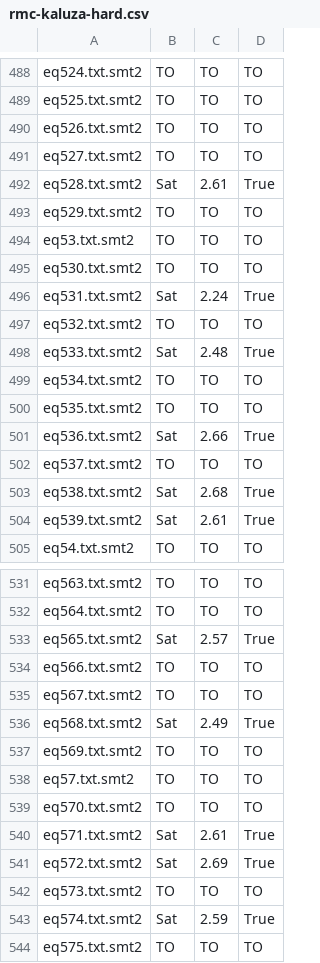
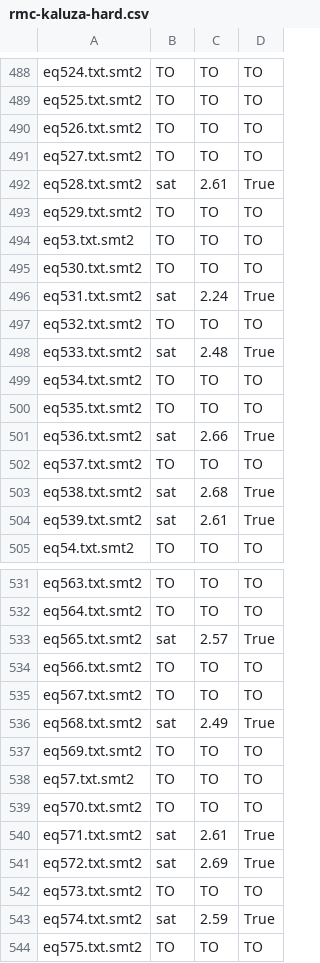
Before and after one commit to VeriFIT/retro, a CSV file: results/compare/kaluza-hard/rmc-kaluza-hard.csv, drawn as a sheet; only a part is shown, gaps mark what is left out; the diff covers the shown part only.

```diff
--- a/results/compare/kaluza-hard/rmc-kaluza-hard.csv
+++ b/results/compare/kaluza-hard/rmc-kaluza-hard.csv
@@ -491,3 +491,3 @@ eq526.txt.smt2; TO            ; TO   ; TO
 eq527.txt.smt2; TO            ; TO   ; TO
-eq528.txt.smt2; Sat           ; 2.61 ; True
+eq528.txt.smt2; sat           ; 2.61 ; True
 eq529.txt.smt2; TO            ; TO   ; TO
@@ -495,11 +495,11 @@ eq53.txt.smt2; TO             ; TO   ; TO
 eq530.txt.smt2; TO            ; TO   ; TO
-eq531.txt.smt2; Sat           ; 2.24 ; True
+eq531.txt.smt2; sat           ; 2.24 ; True
 eq532.txt.smt2; TO            ; TO   ; TO
-eq533.txt.smt2; Sat           ; 2.48 ; True
+eq533.txt.smt2; sat           ; 2.48 ; True
 eq534.txt.smt2; TO            ; TO   ; TO
 eq535.txt.smt2; TO            ; TO   ; TO
-eq536.txt.smt2; Sat           ; 2.66 ; True
+eq536.txt.smt2; sat           ; 2.66 ; True
 eq537.txt.smt2; TO            ; TO   ; TO
-eq538.txt.smt2; Sat           ; 2.68 ; True
-eq539.txt.smt2; Sat           ; 2.61 ; True
+eq538.txt.smt2; sat           ; 2.68 ; True
+eq539.txt.smt2; sat           ; 2.61 ; True
 eq54.txt.smt2; TO             ; TO   ; TO
@@ -532,6 +532,6 @@ eq563.txt.smt2; TO            ; TO   ; TO
 eq564.txt.smt2; TO            ; TO   ; TO
-eq565.txt.smt2; Sat           ; 2.57 ; True
+eq565.txt.smt2; sat           ; 2.57 ; True
 eq566.txt.smt2; TO            ; TO   ; TO
 eq567.txt.smt2; TO            ; TO   ; TO
-eq568.txt.smt2; Sat           ; 2.49 ; True
+eq568.txt.smt2; sat           ; 2.49 ; True
 eq569.txt.smt2; TO            ; TO   ; TO
@@ -539,6 +539,6 @@ eq57.txt.smt2; TO             ; TO   ; TO
 eq570.txt.smt2; TO            ; TO   ; TO
-eq571.txt.smt2; Sat           ; 2.61 ; True
-eq572.txt.smt2; Sat           ; 2.69 ; True
+eq571.txt.smt2; sat           ; 2.61 ; True
+eq572.txt.smt2; sat           ; 2.69 ; True
 eq573.txt.smt2; TO            ; TO   ; TO
-eq574.txt.smt2; Sat           ; 2.59 ; True
+eq574.txt.smt2; sat           ; 2.59 ; True
 eq575.txt.smt2; TO            ; TO   ; TO
```
Also changed, not shown: 111 edited cells elsewhere in this file, results/compare/kaluza-hard/rmc_heur-kaluza-hard.csv, 2 other files.
